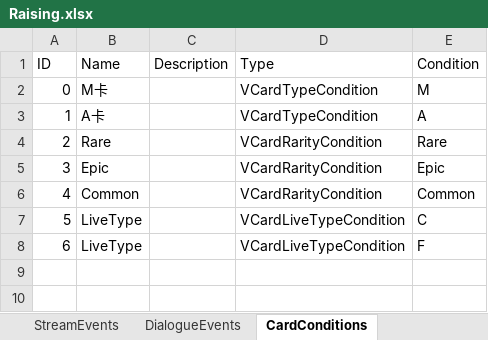
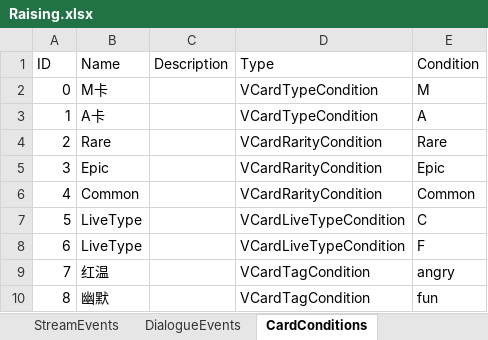
Before and after one commit to MHProtein/VTuberSim, an Excel workbook: Assets/StreamingAssets/Configurations/Raising.xlsx, sheet CardConditions, drawn as a sheet; values as stored, in another font and other column widths than the file's, no borders; the diff names each change by its address in the sheet, - before the commit and + after, or states it on an @@ line.

```diff
--- a/Assets/StreamingAssets/Configurations/Raising.xlsx (sheet CardConditions)
+++ b/Assets/StreamingAssets/Configurations/Raising.xlsx (sheet CardConditions)
+row 9: 7 | 红温 |  | VCardTagCondition | angry
+row 10: 8 | 幽默 |  | VCardTagCondition | fun
```
Also changed, not shown: sheet RaisingEffects, 5 other files.
